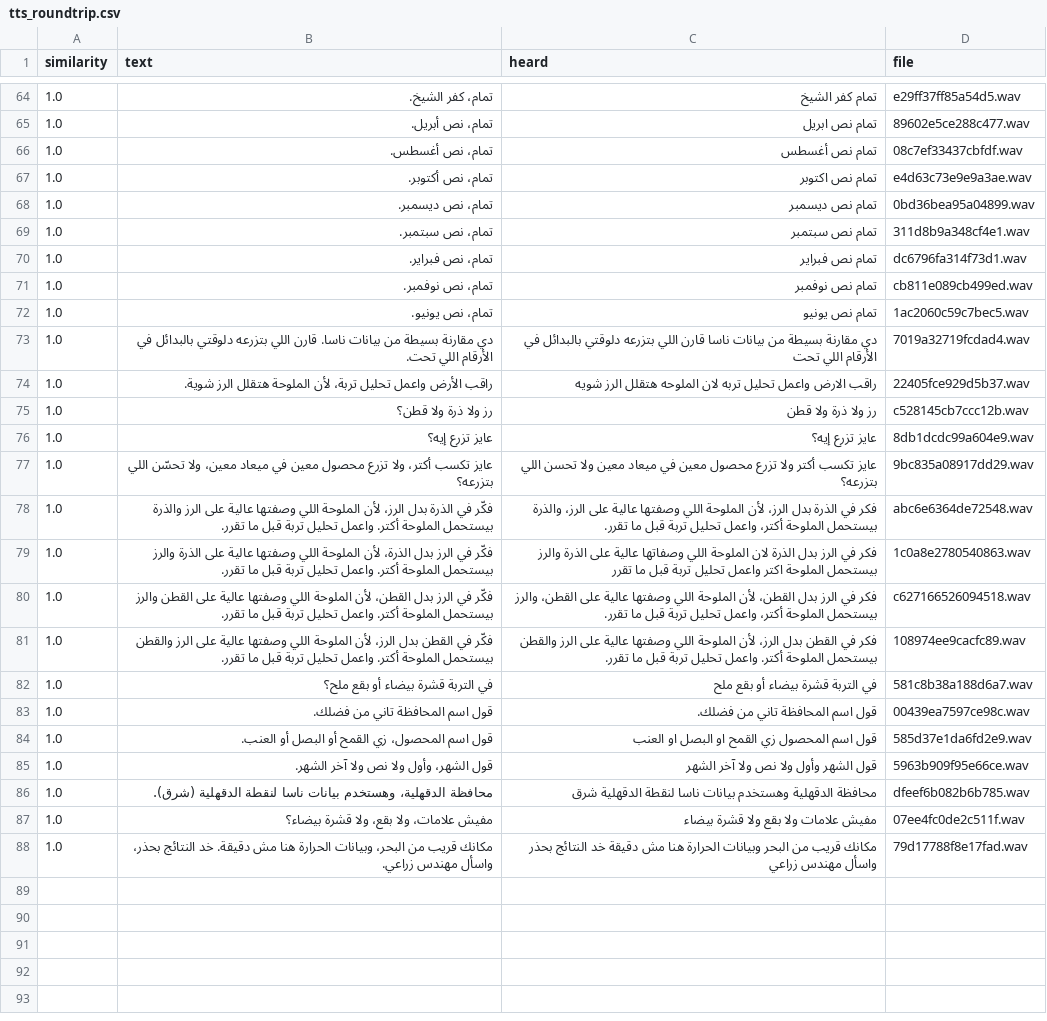
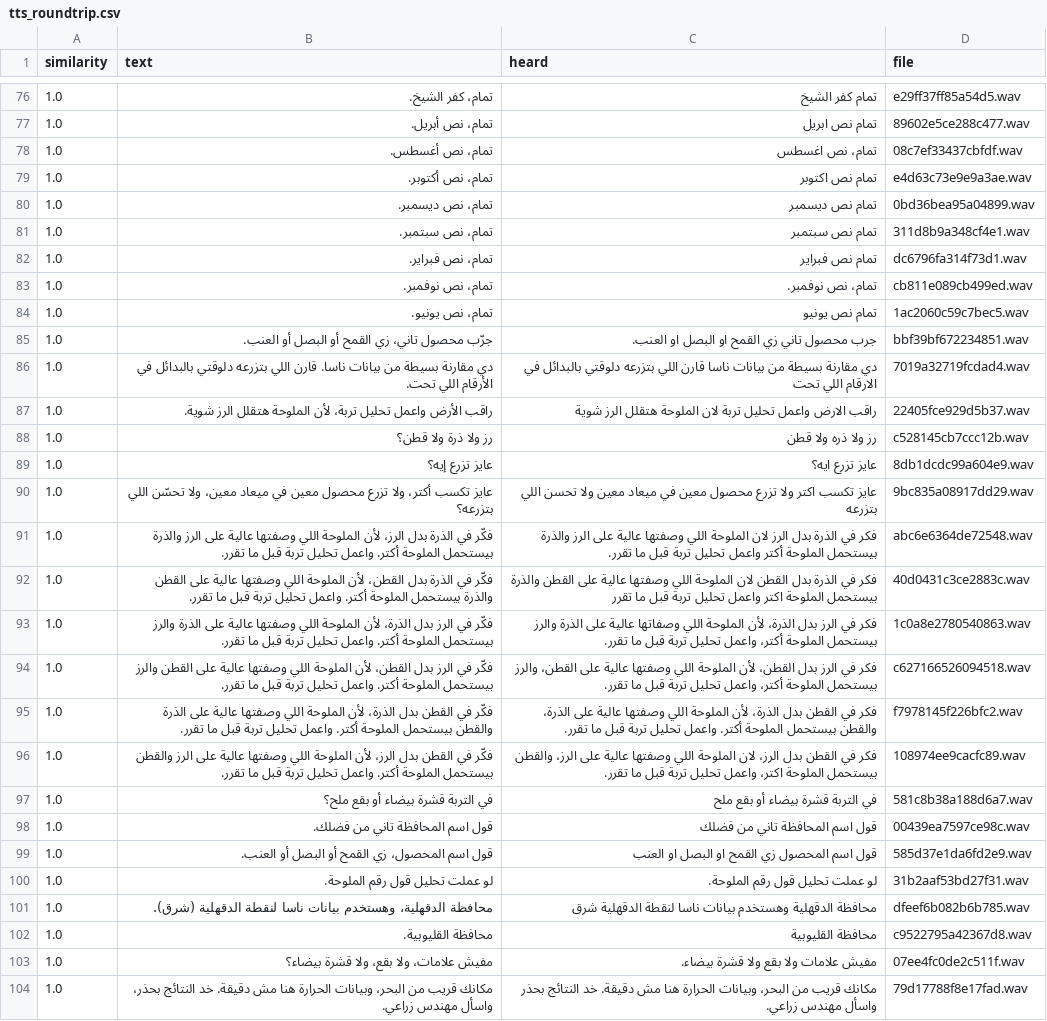
Before and after one commit to TarekELz/fieldshift, a CSV file: docs/checks/tts_roundtrip.csv, drawn as a sheet; only a part is shown, gaps mark what is left out; the diff covers the shown part only.

```diff
--- a/docs/checks/tts_roundtrip.csv
+++ b/docs/checks/tts_roundtrip.csv
@@ -65,3 +77,3 @@ similarity,text,heard,file
 1.0,تمام، نص أبريل.,تمام نص ابريل,89602e5ce288c477.wav
-1.0,تمام، نص أغسطس.,تمام نص أغسطس,08c7ef33437cbfdf.wav
+1.0,تمام، نص أغسطس.,تمام، نص اغسطس,08c7ef33437cbfdf.wav
 1.0,تمام، نص أكتوبر.,تمام نص اكتوبر,e4d63c73e9e9a3ae.wav
@@ -70,19 +82,23 @@ similarity,text,heard,file
 1.0,تمام، نص فبراير.,تمام نص فبراير,dc6796fa314f73d1.wav
-1.0,تمام، نص نوفمبر.,تمام نص نوفمبر,cb811e089cb499ed.wav
+1.0,تمام، نص نوفمبر.,تمام، نص نوفمبر.,cb811e089cb499ed.wav
 1.0,تمام، نص يونيو.,تمام نص يونيو,1ac2060c59c7bec5.wav
-1.0,دي مقارنة بسيطة من بيانات ناسا. قارن اللي بتزرعه دلوقتي بالبدائل في الأرقام اللي تحت.,دي مقارنة بسيطة من بيانات ناسا قارن اللي بتزرعه دلوقتي بالبدائل في الأرقام اللي تحت,7019a32719fcdad4.wav
-1.0,راقب الأرض واعمل تحليل تربة، لأن الملوحة هتقلل الرز شوية.,راقب الارض واعمل تحليل تربه لان الملوحه هتقلل الرز شويه,22405fce929d5b37.wav
-1.0,رز ولا ذرة ولا قطن؟,رز ولا ذرة ولا قطن,c528145cb7ccc12b.wav
-1.0,عايز تزرع إيه؟,عايز تزرع إيه؟,8db1dcdc99a604e9.wav
-1.0,عايز تكسب أكتر، ولا تزرع محصول معين في ميعاد معين، ولا تحسّن اللي بتزرعه؟,عايز تكسب أكتر ولا تزرع محصول معين في ميعاد معين ولا تحسن اللي بتزرعه؟,9bc835a08917dd29.wav
-1.0,فكّر في الذرة بدل الرز، لأن الملوحة اللي وصفتها عالية على الرز والذرة بيستحمل الملوحة أكتر. واعمل تحليل تربة قبل ما تقرر.,فكر في الذرة بدل الرز، لأن الملوحة اللي وصفتها عالية على الرز، والذرة بيستحمل الملوحة أكتر، واعمل تحليل تربة قبل ما تقرر.,abc6e6364de72548.wav
-1.0,فكّر في الرز بدل الذرة، لأن الملوحة اللي وصفتها عالية على الذرة والرز بيستحمل الملوحة أكتر. واعمل تحليل تربة قبل ما تقرر.,فكر في الرز بدل الذرة لان الملوحة اللي وصفاتها عالية على الذرة والرز بيستحمل الملوحة اكتر واعمل تحليل تربة قبل ما تقرر,1c0a8e2780540863.wav
+1.0,جرّب محصول تاني، زي القمح أو البصل أو العنب.,جرب محصول تاني زي القمح او البصل او العنب.,bbf39bf672234851.wav
+1.0,دي مقارنة بسيطة من بيانات ناسا. قارن اللي بتزرعه دلوقتي بالبدائل في الأرقام اللي تحت.,دي مقارنة بسيطة من بيانات ناسا قارن اللي بتزرعه دلوقتي بالبدائل في الارقام اللي تحت,7019a32719fcdad4.wav
+1.0,راقب الأرض واعمل تحليل تربة، لأن الملوحة هتقلل الرز شوية.,راقب الارض واعمل تحليل تربة لان الملوحة هتقلل الرز شوية,22405fce929d5b37.wav
+1.0,رز ولا ذرة ولا قطن؟,رز ولا ذره ولا قطن,c528145cb7ccc12b.wav
+1.0,عايز تزرع إيه؟,عايز تزرع ايه؟,8db1dcdc99a604e9.wav
+1.0,عايز تكسب أكتر، ولا تزرع محصول معين في ميعاد معين، ولا تحسّن اللي بتزرعه؟,عايز تكسب اكتر ولا تزرع محصول معين في ميعاد معين ولا تحسن اللي بتزرعه,9bc835a08917dd29.wav
+1.0,فكّر في الذرة بدل الرز، لأن الملوحة اللي وصفتها عالية على الرز والذرة بيستحمل الملوحة أكتر. واعمل تحليل تربة قبل ما تقرر.,فكر في الذرة بدل الرز لان الملوحة اللي وصفتها عالية على الرز والذرة بيستحمل الملوحة أكتر واعمل تحليل تربة قبل ما تقرر.,abc6e6364de72548.wav
+1.0,فكّر في الذرة بدل القطن، لأن الملوحة اللي وصفتها عالية على القطن والذرة بيستحمل الملوحة أكتر. واعمل تحليل تربة قبل ما تقرر.,فكر في الذرة بدل القطن لان الملوحة اللي وصفتها عالية على القطن والذرة بيستحمل الملوحة اكتر واعمل تحليل تربة قبل ما تقرر,40d0431c3ce2883c.wav
+1.0,فكّر في الرز بدل الذرة، لأن الملوحة اللي وصفتها عالية على الذرة والرز بيستحمل الملوحة أكتر. واعمل تحليل تربة قبل ما تقرر.,فكر في الرز بدل الذرة، لأن الملوحة اللي وصفاتها عالية على الذرة والرز بيستحمل الملوحة أكتر، واعمل تحليل تربة قبل ما تقرر.,1c0a8e2780540863.wav
 1.0,فكّر في الرز بدل القطن، لأن الملوحة اللي وصفتها عالية على القطن والرز بيستحمل الملوحة أكتر. واعمل تحليل تربة قبل ما تقرر.,فكر في الرز بدل القطن، لأن الملوحة اللي وصفتها عالية على القطن، والرز بيستحمل الملوحة أكتر، واعمل تحليل تربة قبل ما تقرر.,c627166526094518.wav
-1.0,فكّر في القطن بدل الرز، لأن الملوحة اللي وصفتها عالية على الرز والقطن بيستحمل الملوحة أكتر. واعمل تحليل تربة قبل ما تقرر.,فكر في القطن بدل الرز، لأن الملوحة اللي وصفتها عالية على الرز والقطن بيستحمل الملوحة أكتر. واعمل تحليل تربة قبل ما تقرر.,108974ee9cacfc89.wav
+1.0,فكّر في القطن بدل الذرة، لأن الملوحة اللي وصفتها عالية على الذرة والقطن بيستحمل الملوحة أكتر. واعمل تحليل تربة قبل ما تقرر.,فكر في القطن بدل الذرة، لأن الملوحة اللي وصفتها عالية على الذرة، والقطن بيستحمل الملوحة أكتر. واعمل تحليل تربة قبل ما تقرر.,f7978145f226bfc2.wav
+1.0,فكّر في القطن بدل الرز، لأن الملوحة اللي وصفتها عالية على الرز والقطن بيستحمل الملوحة أكتر. واعمل تحليل تربة قبل ما تقرر.,فكر في القطن بدل الرز، لان الملوحة اللي وصفتها عالية على الرز، والقطن بيستحمل الملوحة اكتر، واعمل تحليل تربة قبل ما تقرر.,108974ee9cacfc89.wav
 1.0,في التربة قشرة بيضاء أو بقع ملح؟,في التربة قشرة بيضاء أو بقع ملح,581c8b38a188d6a7.wav
-1.0,قول اسم المحافظة تاني من فضلك.,قول اسم المحافظة تاني من فضلك.,00439ea7597ce98c.wav
+1.0,قول اسم المحافظة تاني من فضلك.,قول اسم المحافظة تاني من فضلك,00439ea7597ce98c.wav
 1.0,قول اسم المحصول، زي القمح أو البصل أو العنب.,قول اسم المحصول زي القمح او البصل او العنب,585d37e1da6fd2e9.wav
-1.0,قول الشهر، وأول ولا نص ولا آخر الشهر.,قول الشهر وأول ولا نص ولا آخر الشهر,5963b909f95e66ce.wav
+1.0,لو عملت تحليل قول رقم الملوحة.,لو عملت تحليل قول رقم الملوحة.,31b2aaf53bd27f31.wav
 1.0,محافظة الدقهلية، وهستخدم بيانات ناسا لنقطة الدقهلية (شرق).,محافظة الدقهلية وهستخدم بيانات ناسا لنقطة الدقهلية شرق,dfeef6b082b6b785.wav
-1.0,مفيش علامات، ولا بقع، ولا قشرة بيضاء؟,مفيش علامات ولا بقع ولا قشرة بيضاء,07ee4fc0de2c511f.wav
-1.0,مكانك قريب من البحر، وبيانات الحرارة هنا مش دقيقة. خد النتائج بحذر، واسأل مهندس زراعي.,مكانك قريب من البحر وبيانات الحرارة هنا مش دقيقة خد النتائج بحذر واسأل مهندس زراعي,79d17788f8e17fad.wav
+1.0,محافظة القليوبية.,محافظة القليوبية,c9522795a42367d8.wav
+1.0,مفيش علامات، ولا بقع، ولا قشرة بيضاء؟,مفيش علامات ولا بقع ولا قشرة بيضاء.,07ee4fc0de2c511f.wav
+1.0,مكانك قريب من البحر، وبيانات الحرارة هنا مش دقيقة. خد النتائج بحذر، واسأل مهندس زراعي.,مكانك قريب من البحر، وبيانات الحرارة هنا مش دقيقة. خد النتائج بحذر واسأل مهندس زراعي.,79d17788f8e17fad.wav
```
Also changed, not shown: 22 added rows, 10 removed rows and 23 edited cells elsewhere in this file, 24 other files.
